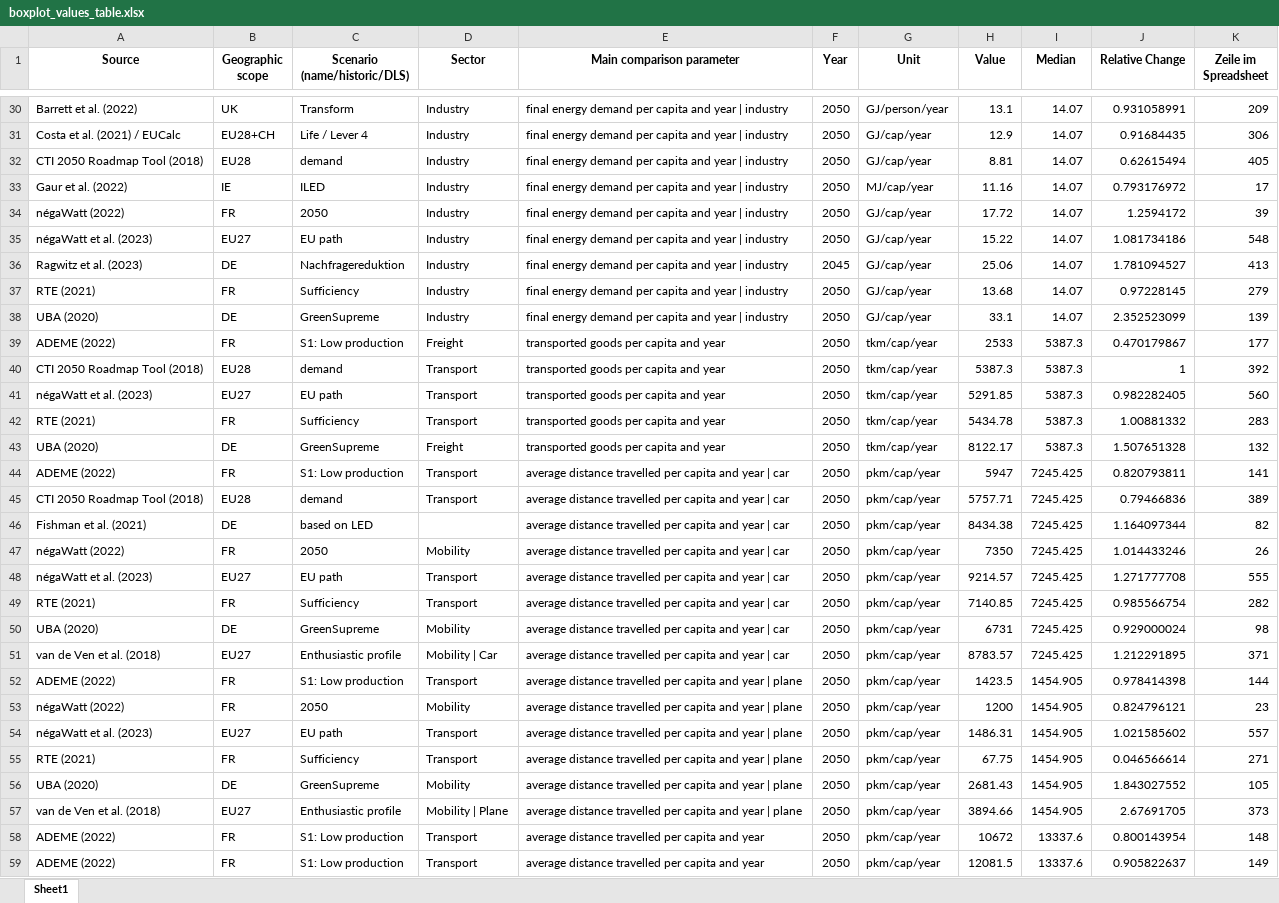
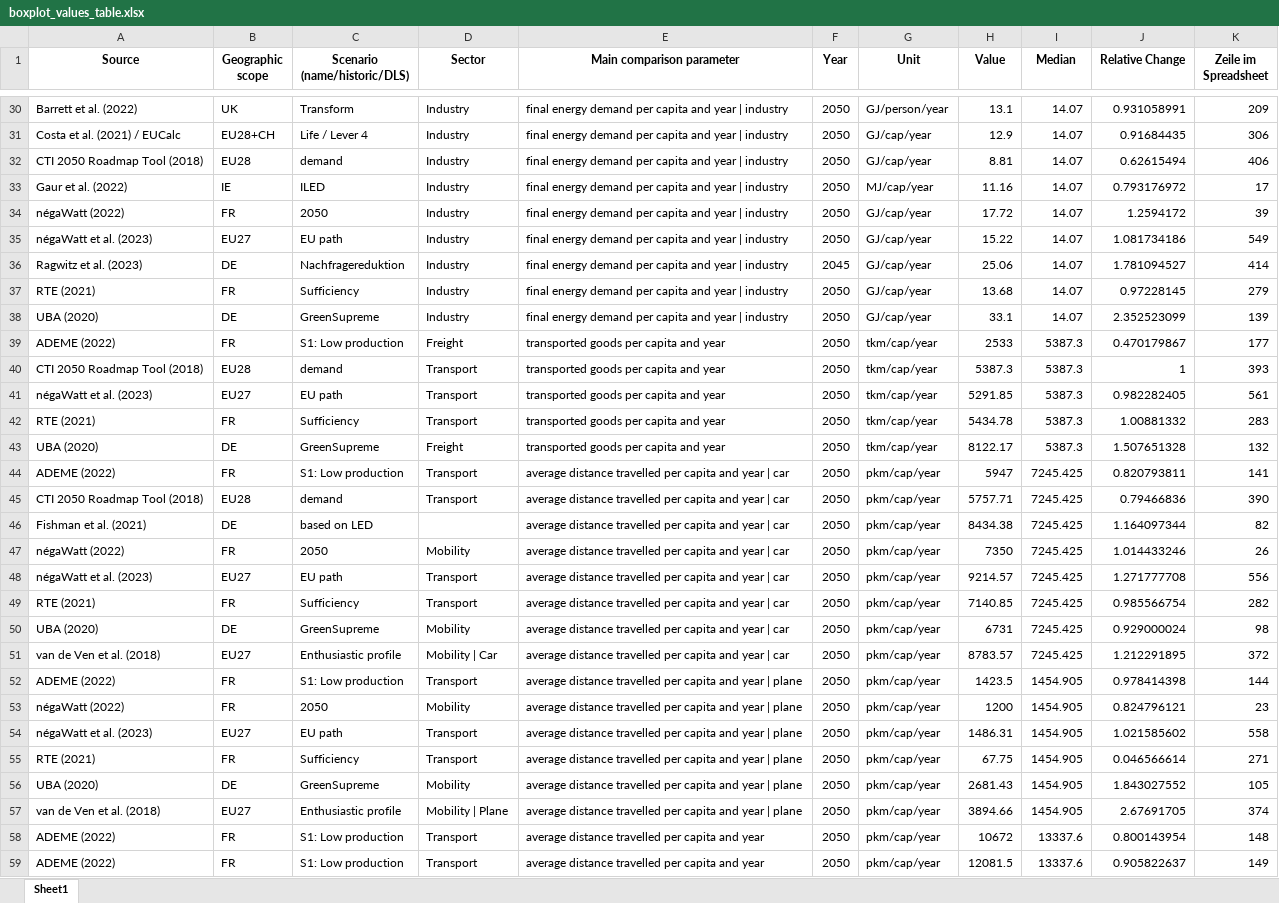
Before and after one commit to celia-burghardt/SufficiencyIndicators_Scenarios, an Excel workbook: output/boxplot_values_table.xlsx, sheet Sheet1, drawn as a sheet; only a part is shown, gaps mark what is left out; values as stored, in another font and other column widths than the file's, no borders; the diff covers the shown part only; the diff names each change by its address in the sheet, - before the commit and + after, or states it on an @@ line.

```diff
--- a/output/boxplot_values_table.xlsx (sheet Sheet1)
+++ b/output/boxplot_values_table.xlsx (sheet Sheet1)
-K32 (Zeile im Spreadsheet): 405
+K32 (Zeile im Spreadsheet): 406
-K35 (Zeile im Spreadsheet): 548
+K35 (Zeile im Spreadsheet): 549
-K36 (Zeile im Spreadsheet): 413
+K36 (Zeile im Spreadsheet): 414
-K40 (Zeile im Spreadsheet): 392
+K40 (Zeile im Spreadsheet): 393
-K41 (Zeile im Spreadsheet): 560
+K41 (Zeile im Spreadsheet): 561
-K45 (Zeile im Spreadsheet): 389
+K45 (Zeile im Spreadsheet): 390
-K48 (Zeile im Spreadsheet): 555
+K48 (Zeile im Spreadsheet): 556
-K51 (Zeile im Spreadsheet): 371
+K51 (Zeile im Spreadsheet): 372
-K54 (Zeile im Spreadsheet): 557
+K54 (Zeile im Spreadsheet): 558
-K57 (Zeile im Spreadsheet): 373
+K57 (Zeile im Spreadsheet): 374
```
Also changed, not shown: 21 edited cells elsewhere in this sheet, output/Anzahl_Reference.xlsx, output/boxplot_dls_table.xlsx, 34 other files.
